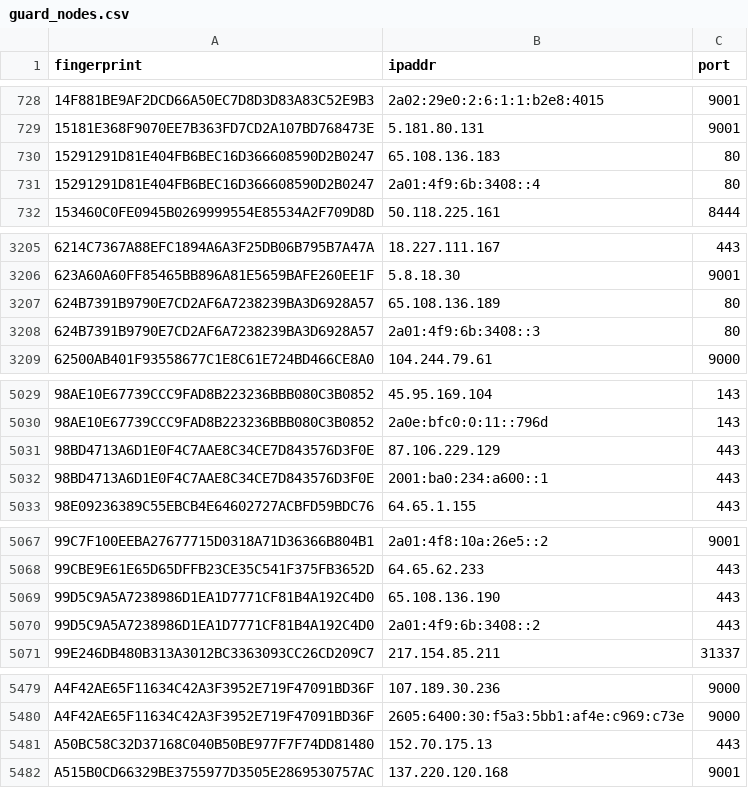
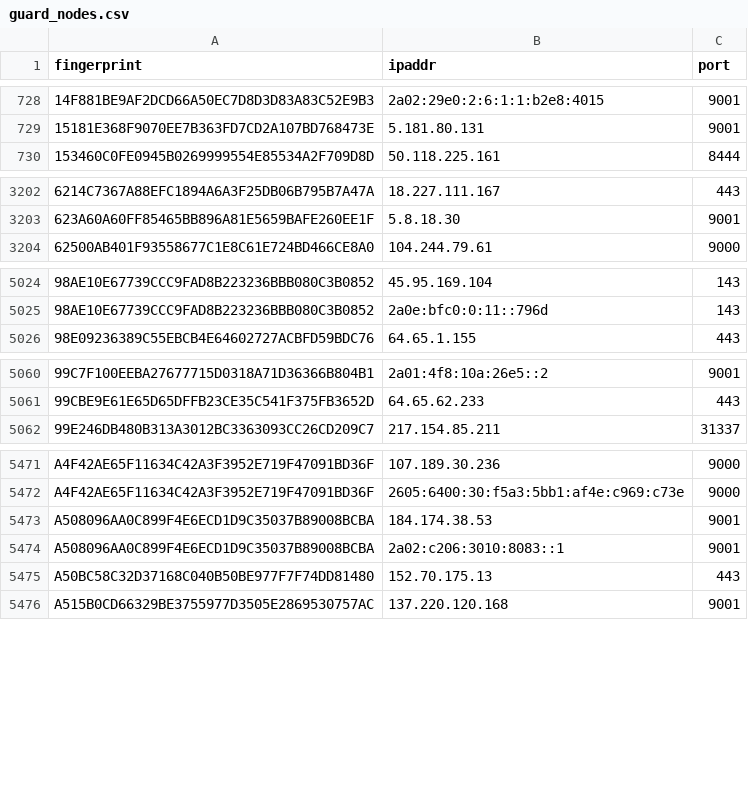
Before and after one commit to 0xPratikPatil/peel-the-net, a CSV file: dataset/guard_nodes.csv, drawn as a sheet; only a part is shown, gaps mark what is left out; removed rows and columns are numbered as before the commit, all else as after; the diff covers the shown part only; the diff names each change by its address in the sheet, - before the commit and + after, or states it on an @@ line.

Commit message:
chore(dataset): update tor nodes [CI]

```diff
--- a/dataset/guard_nodes.csv
+++ b/dataset/guard_nodes.csv
-row 730: 15291291D81E404FB6BEC16D366608590D2B0247 | 65.108.136.183 | 80
-row 731: 15291291D81E404FB6BEC16D366608590D2B0247 | 2a01:4f9:6b:3408::4 | 80
-row 3207: 624B7391B9790E7CD2AF6A7238239BA3D6928A57 | 65.108.136.189 | 80
-row 3208: 624B7391B9790E7CD2AF6A7238239BA3D6928A57 | 2a01:4f9:6b:3408::3 | 80
-row 5031: 98BD4713A6D1E0F4C7AAE8C34CE7D843576D3F0E | 87.106.229.129 | 443
-row 5032: 98BD4713A6D1E0F4C7AAE8C34CE7D843576D3F0E | 2001:ba0:234:a600::1 | 443
-row 5069: 99D5C9A5A7238986D1EA1D7771CF81B4A192C4D0 | 65.108.136.190 | 443
-row 5070: 99D5C9A5A7238986D1EA1D7771CF81B4A192C4D0 | 2a01:4f9:6b:3408::2 | 443
+row 5473: A508096AA0C899F4E6ECD1D9C35037B89008BCBA | 184.174.38.53 | 9001
+row 5474: A508096AA0C899F4E6ECD1D9C35037B89008BCBA | 2a02:c206:3010:8083::1 | 9001
```
Also changed, not shown: 3 added rows, 9 removed rows and 1 edited cell elsewhere in this file, dataset/all_nodes.csv, dataset/exit_nodes.csv, 3 other files.
